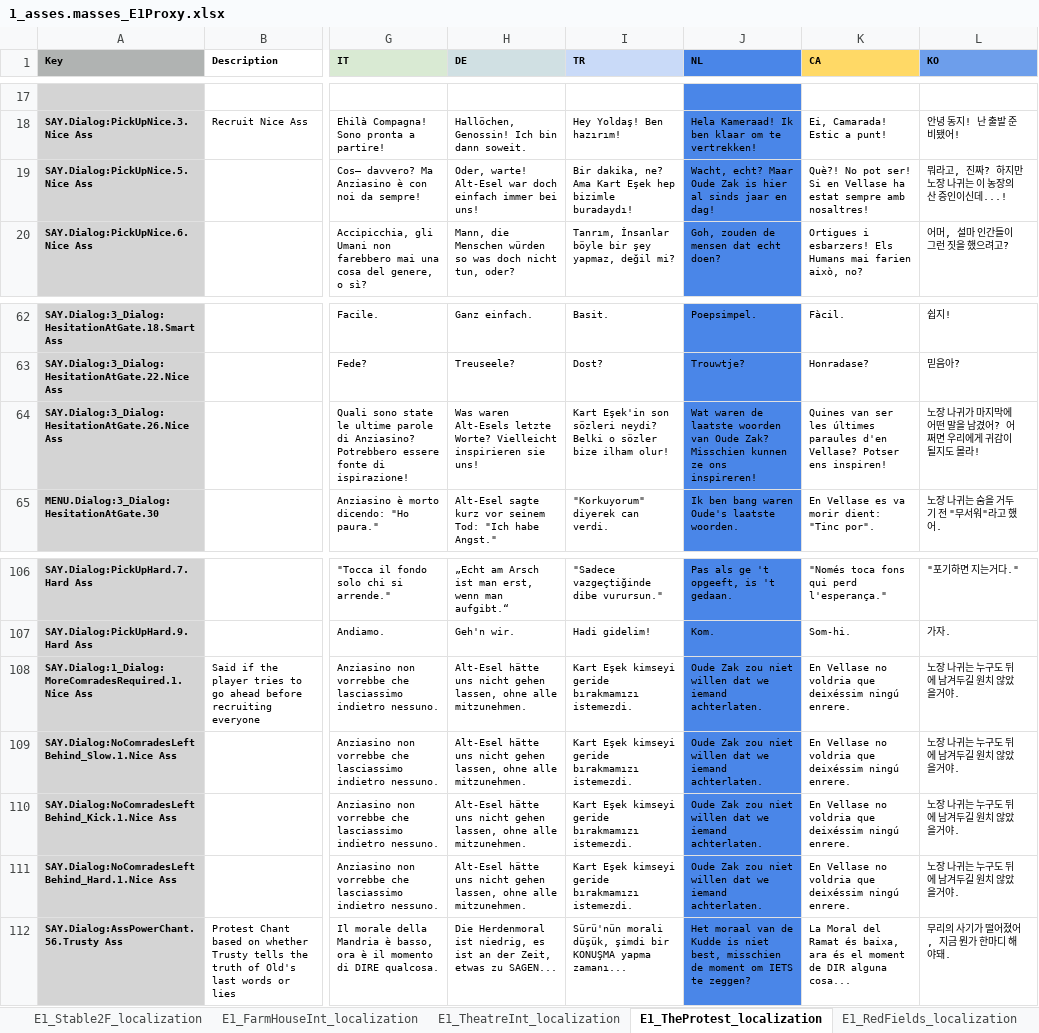
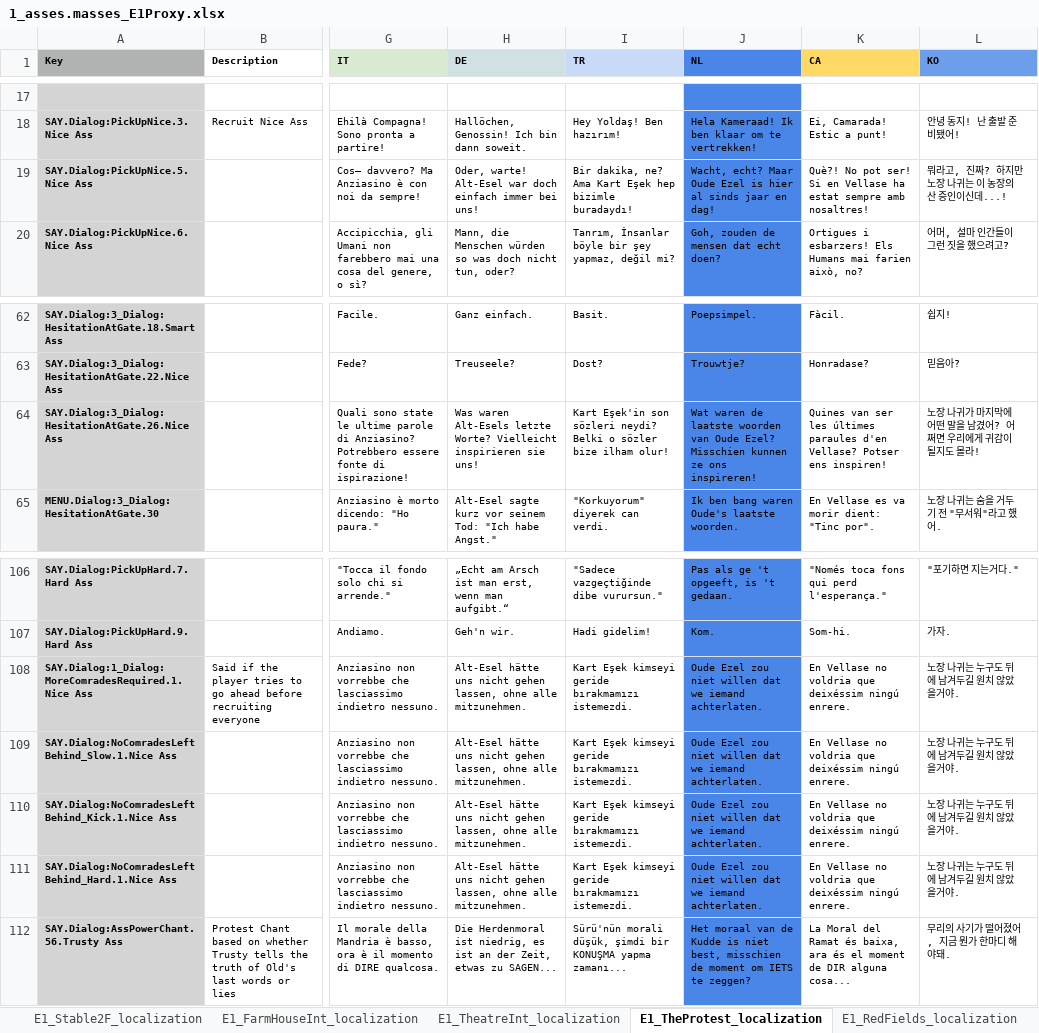
Before and after one commit to TomVDH/AM_FL_TRANS, an Excel workbook: excels/1_asses.masses_E1Proxy.xlsx, sheet E1_TheProtest_localization, drawn as a sheet; only a part is shown, gaps mark what is left out; values as stored, in another font and other column widths than the file's, no borders; the diff names each change by its address in the sheet, - before the commit and + after, or states it on an @@ line.

```diff
--- a/excels/1_asses.masses_E1Proxy.xlsx (sheet E1_TheProtest_localization)
+++ b/excels/1_asses.masses_E1Proxy.xlsx (sheet E1_TheProtest_localization)
-J19 (NL): …Maar Oude Zak is hier…
+J19 (NL): …Maar Oude Ezel is hier…
-J64 (NL): …van Oude Zak? Misschien kunnen…
+J64 (NL): …van Oude Ezel? Misschien kunnen…
-J108:J111 (NL): Oude Zak zou niet…
+J108:J111 (NL): Oude Ezel zou niet…
```
Also changed, not shown: excels/2_asses.masses_E2Proxy.xlsx, excels/4_asses.masses_E4Proxy.xlsx, 4 other files.
